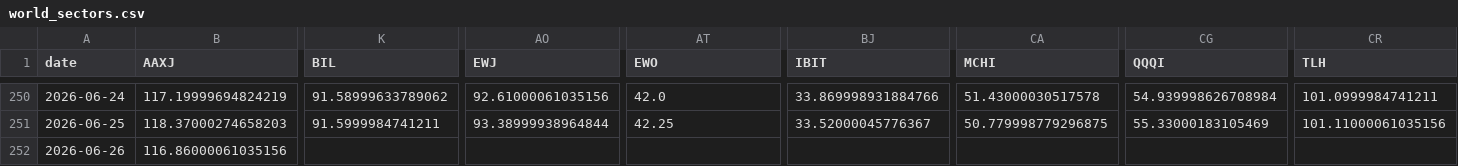
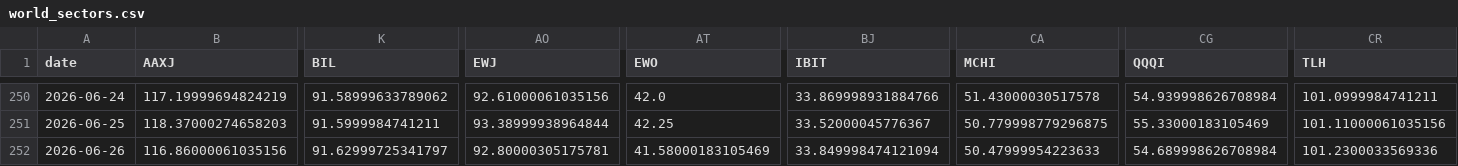
Before and after one commit to BamHIHedgeFundCEO/bamhi-web-2.0, a CSV file: data/world_sectors.csv, drawn as a sheet; only a part is shown, gaps mark what is left out; the diff names each change by its address in the sheet, - before the commit and + after, or states it on an @@ line.

```diff
--- a/data/world_sectors.csv
+++ b/data/world_sectors.csv
-K252 (BIL): (empty)
+K252 (BIL): 91.62999725341797
-AO252 (EWJ): (empty)
+AO252 (EWJ): 92.80000305175781
-AT252 (EWO): (empty)
+AT252 (EWO): 41.58000183105469
-BJ252 (IBIT): (empty)
+BJ252 (IBIT): 33.849998474121094
-CA252 (MCHI): (empty)
+CA252 (MCHI): 50.47999954223633
-CG252 (QQQI): (empty)
+CG252 (QQQI): 54.689998626708984
-CR252 (TLH): (empty)
+CR252 (TLH): 101.2300033569336
```
Also changed, not shown: data/breadth.csv, data/darkpool_results.csv, 22 other files.
